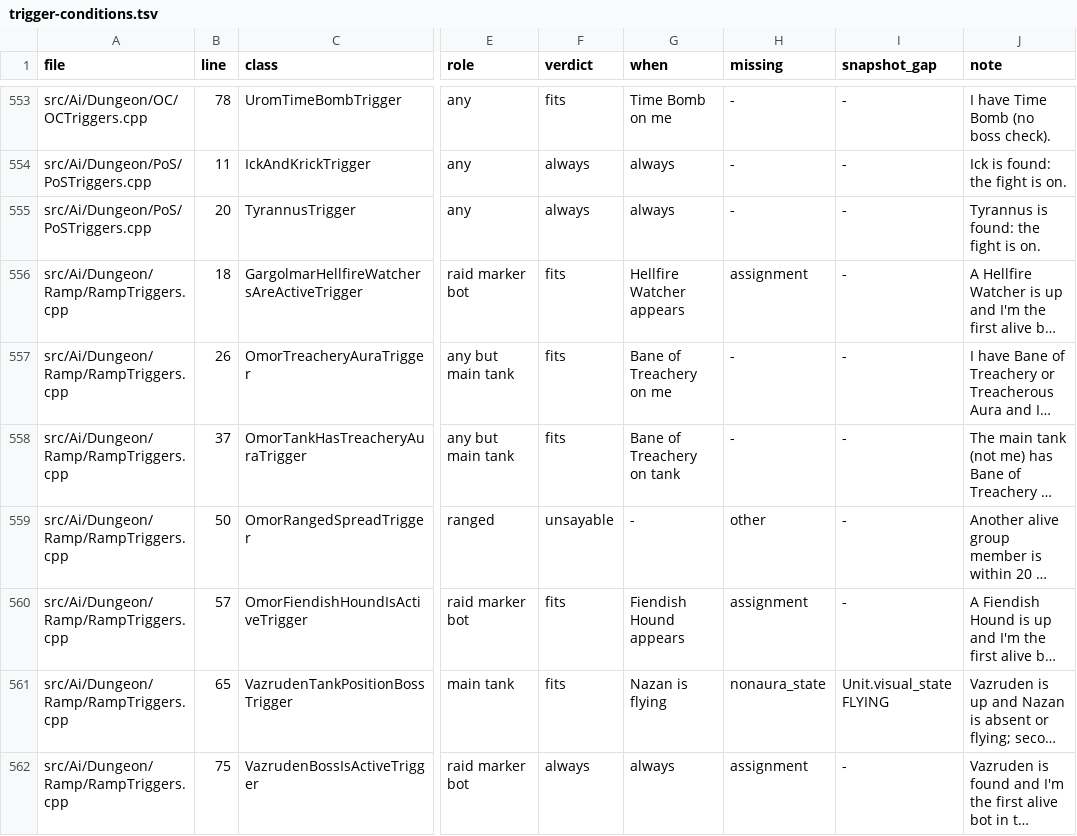
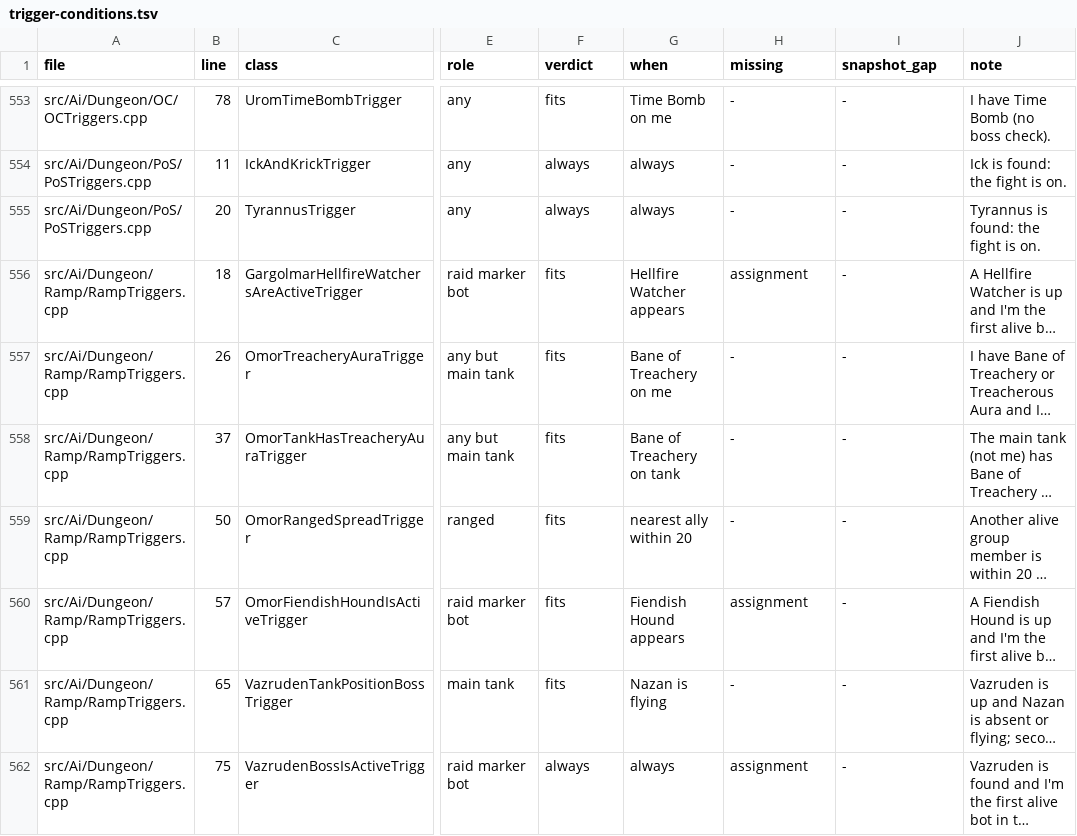
Before and after one commit to superliuxz/wow-llm-bots, a TSV file: docs/specs/trigger-conditions.tsv, drawn as a sheet; only a part is shown, gaps mark what is left out; long unchanged cells end in …; the diff covers the shown part only; the diff names each change by its address in the sheet, - before the commit and + after, or states it on an @@ line.

Commit message:
Populate module options in screen goldens and re-judge trigger audit

```diff
--- a/docs/specs/trigger-conditions.tsv
+++ b/docs/specs/trigger-conditions.tsv
-F559 (verdict): unsayable
+F559 (verdict): fits
-G559 (when): -
+G559 (when): nearest ally within 20
-H559 (missing): other
+H559 (missing): -
-H561 (missing): nonaura_state
+H561 (missing): -
-I561 (snapshot_gap): Unit.visual_state FLYING
+I561 (snapshot_gap): -
```
Also changed, not shown: 105 edited cells elsewhere in this file, docs/specs/trigger-actions.tsv, 48 other files.
